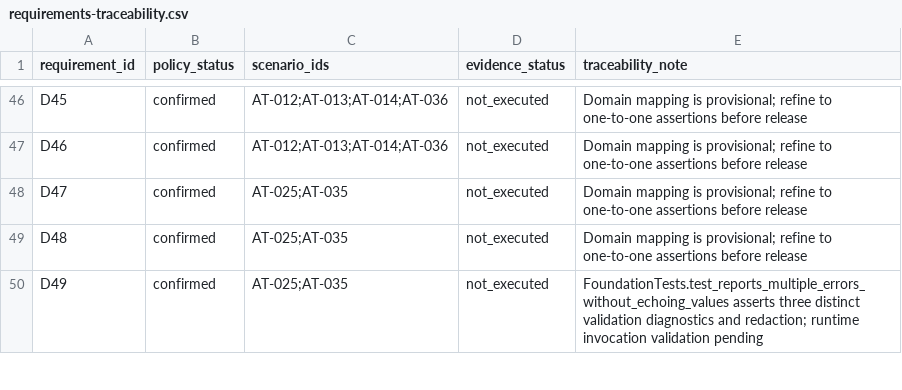
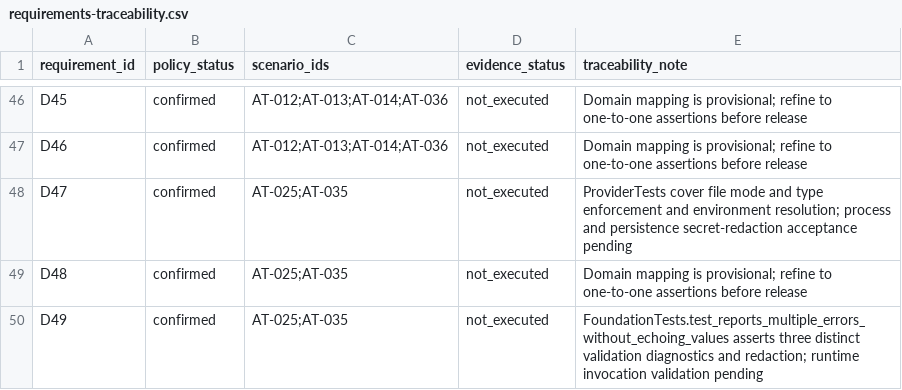
Before and after one commit to RishikeshPVijay/backup-manager, a CSV file: contracts/requirements-traceability.csv, drawn as a sheet; only a part is shown, gaps mark what is left out.

Commit message:
Add provider foundations and document Linux mount release race

```diff
--- a/contracts/requirements-traceability.csv
+++ b/contracts/requirements-traceability.csv
@@ -47,3 +47,3 @@ D45,confirmed,AT-012;AT-013;AT-014;AT-036,not_executed,Domain mapping is provisi
 D46,confirmed,AT-012;AT-013;AT-014;AT-036,not_executed,Domain mapping is provisional; refine to one-to-one assertions before release
-D47,confirmed,AT-025;AT-035,not_executed,Domain mapping is provisional; refine to one-to-one assertions before release
+D47,confirmed,AT-025;AT-035,not_executed,ProviderTests cover file mode and type enforcement and environment resolution; process and persistence secret-redaction acceptance pending
 D48,confirmed,AT-025;AT-035,not_executed,Domain mapping is provisional; refine to one-to-one assertions before release
```
Also changed, not shown: 8 other files.
